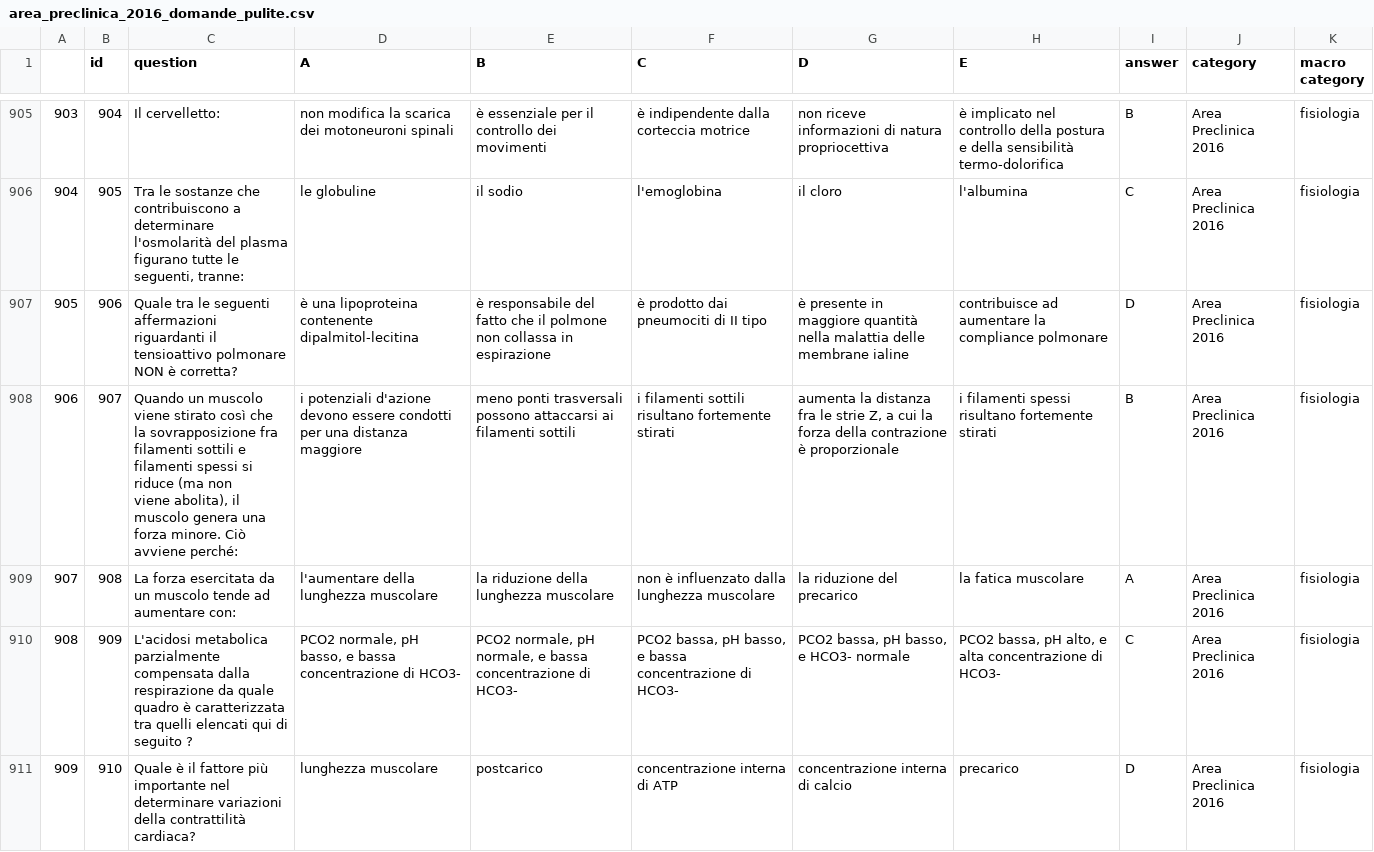
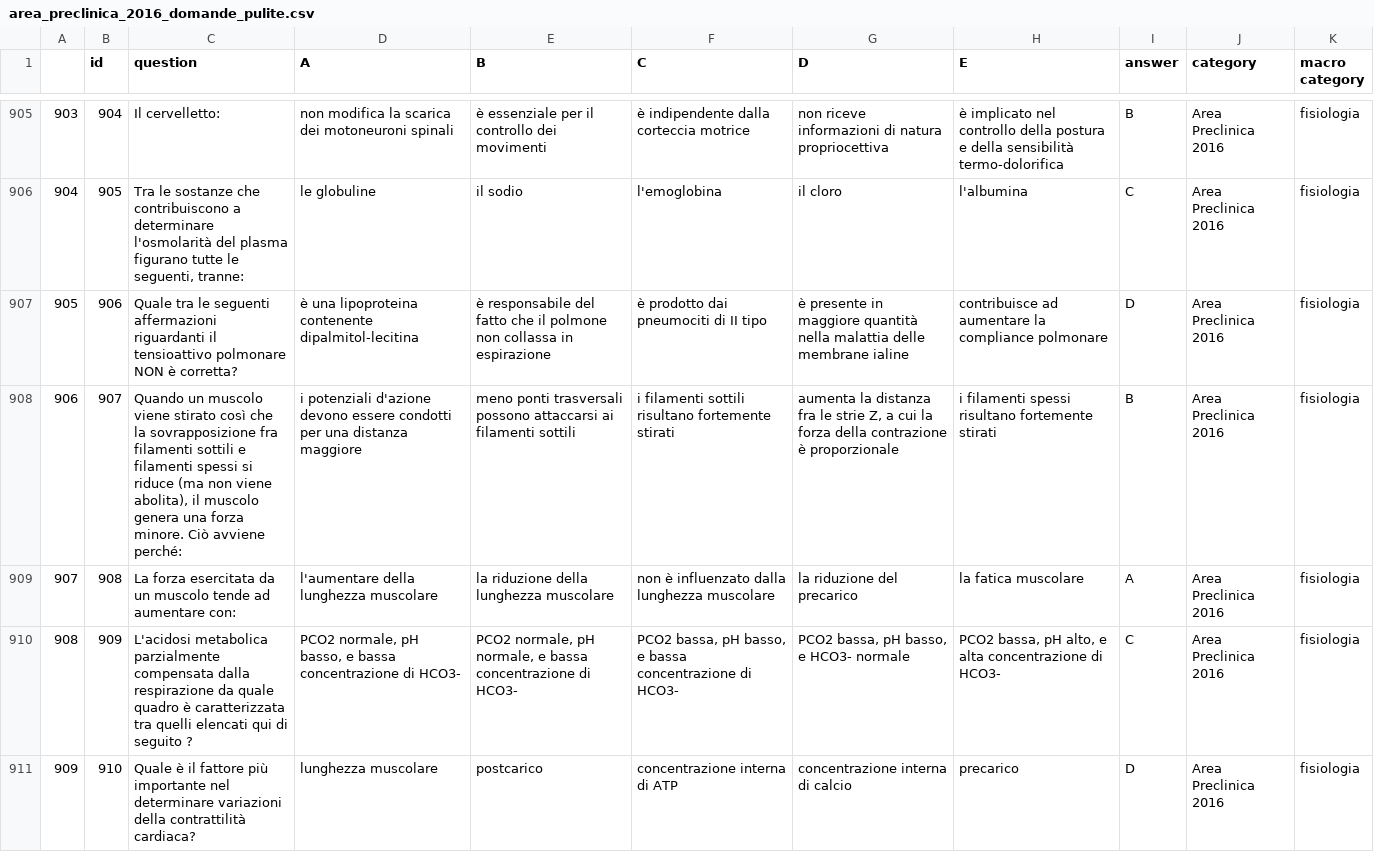
Before and after one commit to nicolobonato97/Big-Data-Analytics, a CSV file: Progetto Big Data/area_preclinica_2016_domande_pulite.csv, drawn as a sheet; only a part is shown, gaps mark what is left out; the diff covers the shown part only; the diff names each change by its address in the sheet, - before the commit and + after, or states it on an @@ line.

```diff
--- a/Progetto Big Data/area_preclinica_2016_domande_pulite.csv
+++ b/Progetto Big Data/area_preclinica_2016_domande_pulite.csv
-C908 (question): …avviene perché:
+C908 (question): …avviene perché:
```
Also changed, not shown: 40 edited cells elsewhere in this file, 2 other files.
